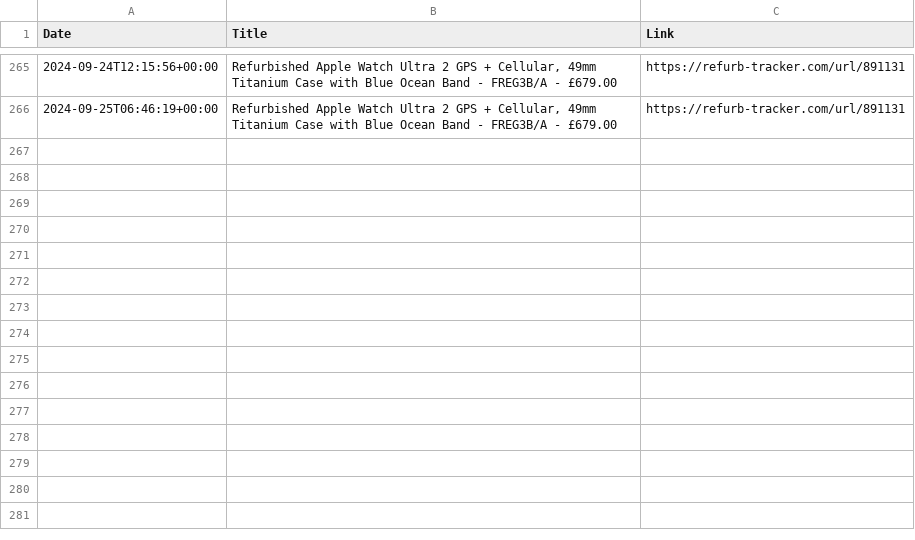
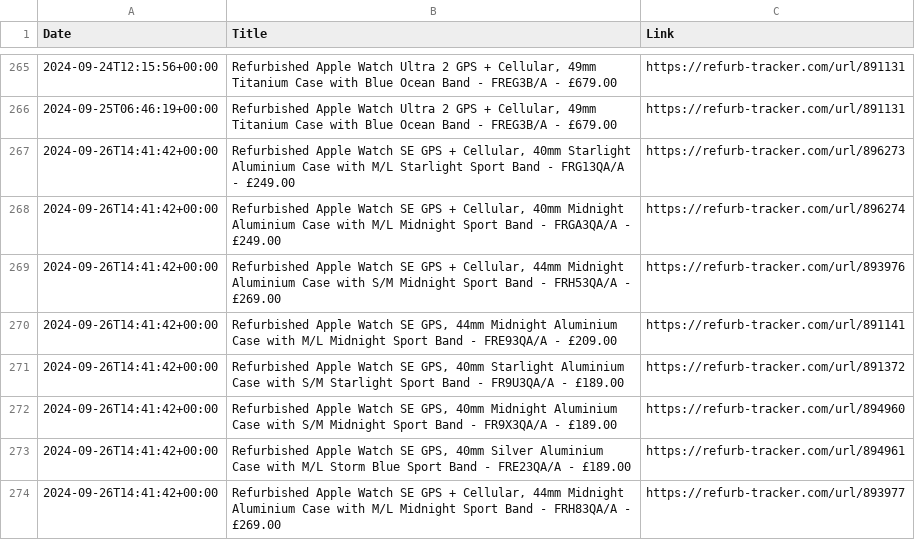
Before and after one commit to felconmar/refurb-tracker-history, a CSV file: data/uk/refurb_tracker_watch.csv, drawn as a sheet; only a part is shown, gaps mark what is left out; the diff names each change by its address in the sheet, - before the commit and + after, or states it on an @@ line.

```diff
--- a/data/uk/refurb_tracker_watch.csv
+++ b/data/uk/refurb_tracker_watch.csv
+row 267: 2024-09-26T14:41:42+00:00 | Refurbished Apple Watch SE GPS + Cellular, 40mm Starlight Aluminium Case with M/L Starlight Sport Band - FRG13QA/A - £249.00 | https://refurb-tracker.com/url/896273
+row 268: 2024-09-26T14:41:42+00:00 | Refurbished Apple Watch SE GPS + Cellular, 40mm Midnight Aluminium Case with M/L Midnight Sport Band - FRGA3QA/A - £249.00 | https://refurb-tracker.com/url/896274
+row 269: 2024-09-26T14:41:42+00:00 | Refurbished Apple Watch SE GPS + Cellular, 44mm Midnight Aluminium Case with S/M Midnight Sport Band - FRH53QA/A - £269.00 | https://refurb-tracker.com/url/893976
+row 270: 2024-09-26T14:41:42+00:00 | Refurbished Apple Watch SE GPS, 44mm Midnight Aluminium Case with M/L Midnight Sport Band - FRE93QA/A - £209.00 | https://refurb-tracker.com/url/891141
+row 271: 2024-09-26T14:41:42+00:00 | Refurbished Apple Watch SE GPS, 40mm Starlight Aluminium Case with S/M Starlight Sport Band - FR9U3QA/A - £189.00 | https://refurb-tracker.com/url/891372
+row 272: 2024-09-26T14:41:42+00:00 | Refurbished Apple Watch SE GPS, 40mm Midnight Aluminium Case with S/M Midnight Sport Band - FR9X3QA/A - £189.00 | https://refurb-tracker.com/url/894960
+row 273: 2024-09-26T14:41:42+00:00 | Refurbished Apple Watch SE GPS, 40mm Silver Aluminium Case with M/L Storm Blue Sport Band - FRE23QA/A - £189.00 | https://refurb-tracker.com/url/894961
+row 274: 2024-09-26T14:41:42+00:00 | Refurbished Apple Watch SE GPS + Cellular, 44mm Midnight Aluminium Case with M/L Midnight Sport Band - FRH83QA/A - £269.00 | https://refurb-tracker.com/url/893977
```
Also changed, not shown: data/ie/refurb_tracker_watch.csv, 1 other file.
